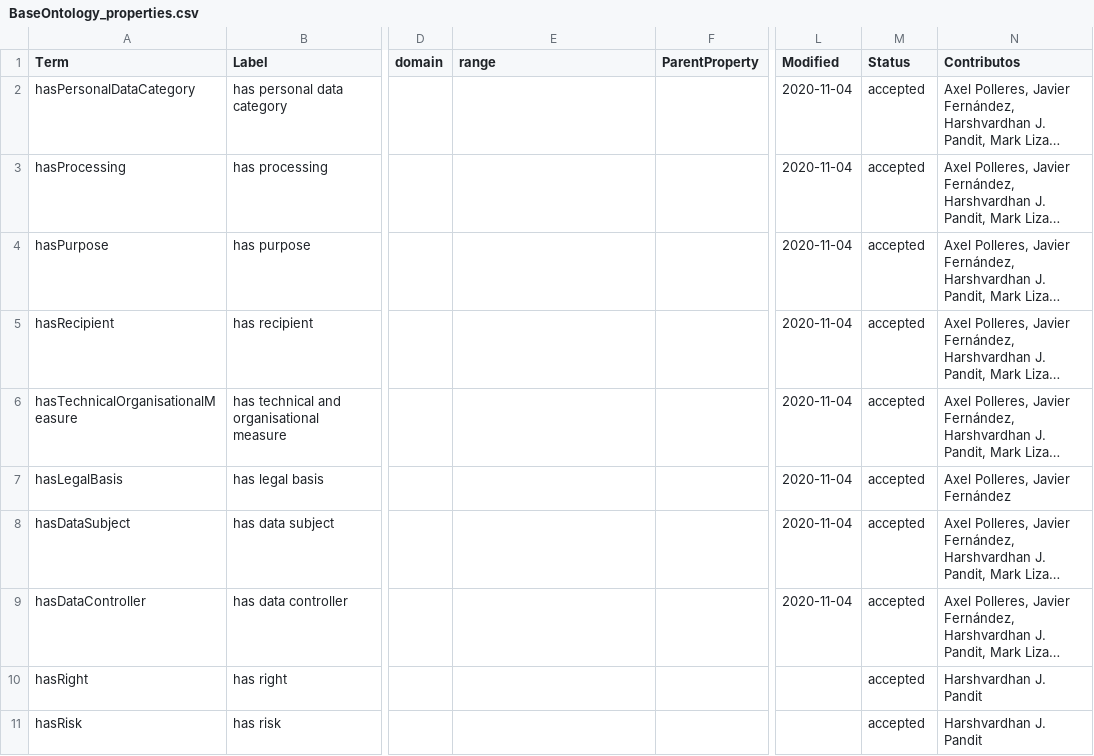
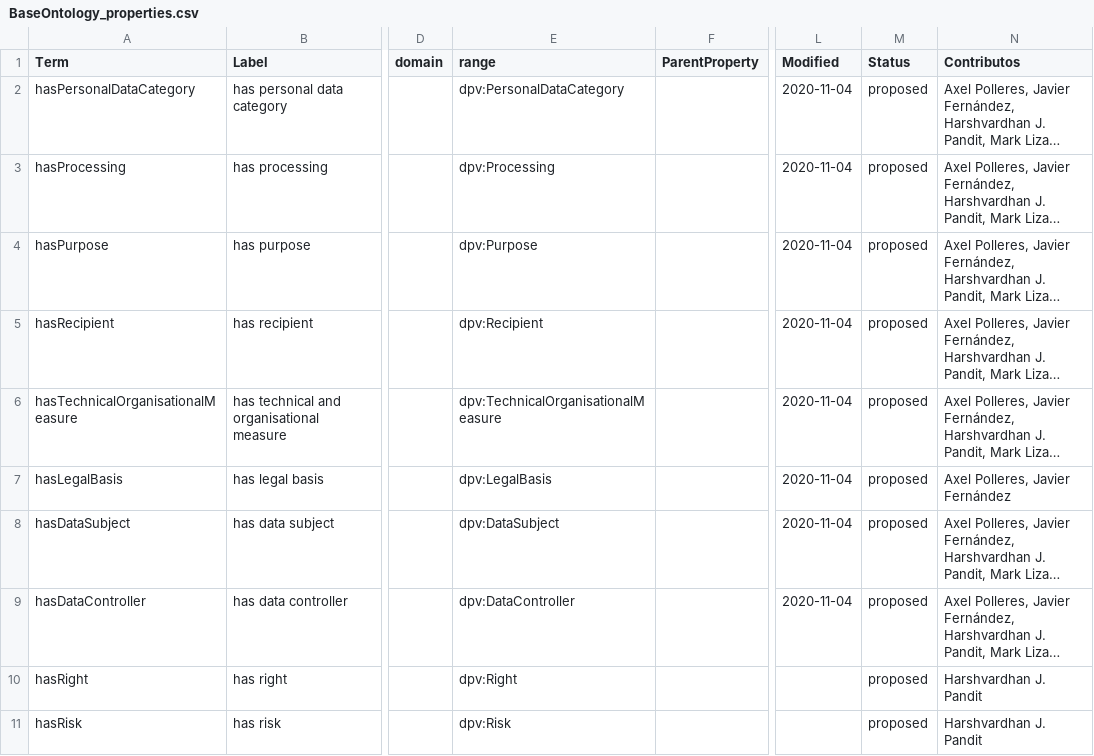
Before and after one commit to coolharsh55/dpv-x, a CSV file: documentation-generator/vocab_csv/BaseOntology_properties.csv, drawn as a sheet; only a part is shown, gaps mark what is left out; long unchanged cells end in …; the diff names each change by its address in the sheet, - before the commit and + after, or states it on an @@ line.

```diff
--- a/documentation-generator/vocab_csv/BaseOntology_properties.csv
+++ b/documentation-generator/vocab_csv/BaseOntology_properties.csv
-E2 (range): (empty)
+E2 (range): dpv:PersonalDataCategory
-M2:M11 (Status): accepted
+M2:M11 (Status): proposed
-E3 (range): (empty)
+E3 (range): dpv:Processing
-E4 (range): (empty)
+E4 (range): dpv:Purpose
-E5 (range): (empty)
+E5 (range): dpv:Recipient
-E6 (range): (empty)
+E6 (range): dpv:TechnicalOrganisationalMeasure
-E7 (range): (empty)
+E7 (range): dpv:LegalBasis
-E8 (range): (empty)
+E8 (range): dpv:DataSubject
-E9 (range): (empty)
+E9 (range): dpv:DataController
-E10 (range): (empty)
+E10 (range): dpv:Right
-E11 (range): (empty)
+E11 (range): dpv:Risk
```
Also changed, not shown: documentation-generator/vocab_csv/Entities.csv, documentation-generator/vocab_csv/Purpose.csv, 35 other files.
